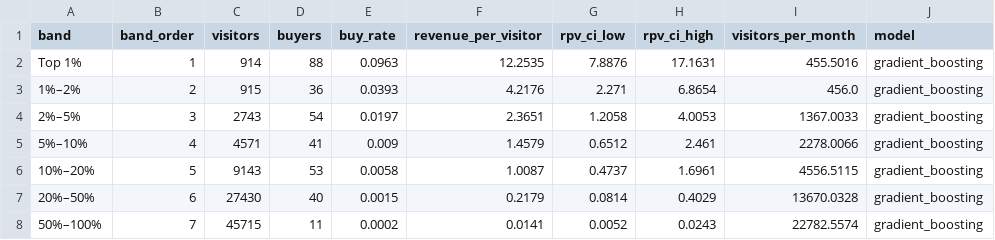
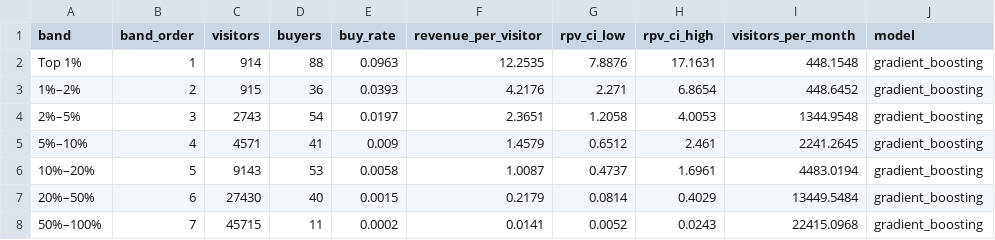
Before and after one commit to Pann13223029/merch-store-marketing-case-study, a CSV file: dashboard/data/retargeting_bands.csv, drawn as a sheet.

```diff
--- a/dashboard/data/retargeting_bands.csv
+++ b/dashboard/data/retargeting_bands.csv
@@ -1,8 +1,8 @@
 band,band_order,visitors,buyers,buy_rate,revenue_per_visitor,rpv_ci_low,rpv_ci_high,visitors_per_month,model
-Top 1%,1,914,88,0.0963,12.2535,7.8876,17.1631,455.5016,gradient_boosting
-1%–2%,2,915,36,0.0393,4.2176,2.271,6.8654,456.0,gradient_boosting
-2%–5%,3,2743,54,0.0197,2.3651,1.2058,4.0053,1367.0033,gradient_boosting
-5%–10%,4,4571,41,0.009,1.4579,0.6512,2.461,2278.0066,gradient_boosting
-10%–20%,5,9143,53,0.0058,1.0087,0.4737,1.6961,4556.5115,gradient_boosting
-20%–50%,6,27430,40,0.0015,0.2179,0.0814,0.4029,13670.0328,gradient_boosting
-50%–100%,7,45715,11,0.0002,0.0141,0.0052,0.0243,22782.5574,gradient_boosting
+Top 1%,1,914,88,0.0963,12.2535,7.8876,17.1631,448.1548,gradient_boosting
+1%–2%,2,915,36,0.0393,4.2176,2.271,6.8654,448.6452,gradient_boosting
+2%–5%,3,2743,54,0.0197,2.3651,1.2058,4.0053,1344.9548,gradient_boosting
+5%–10%,4,4571,41,0.009,1.4579,0.6512,2.461,2241.2645,gradient_boosting
+10%–20%,5,9143,53,0.0058,1.0087,0.4737,1.6961,4483.0194,gradient_boosting
+20%–50%,6,27430,40,0.0015,0.2179,0.0814,0.4029,13449.5484,gradient_boosting
+50%–100%,7,45715,11,0.0002,0.0141,0.0052,0.0243,22415.0968,gradient_boosting
```
Also changed, not shown: dashboard/data/channel_profile.csv, dashboard/data/monthly_channel.csv, 13 other files.
